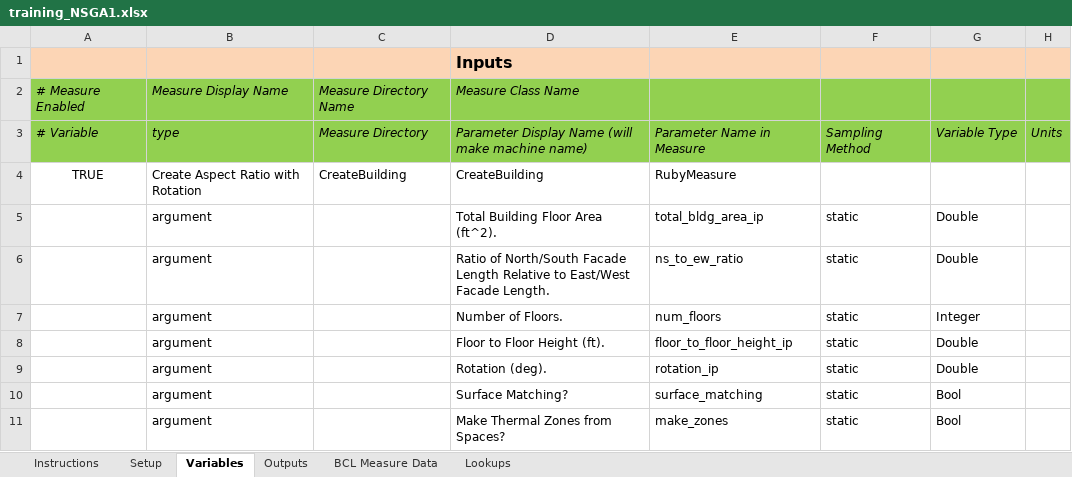
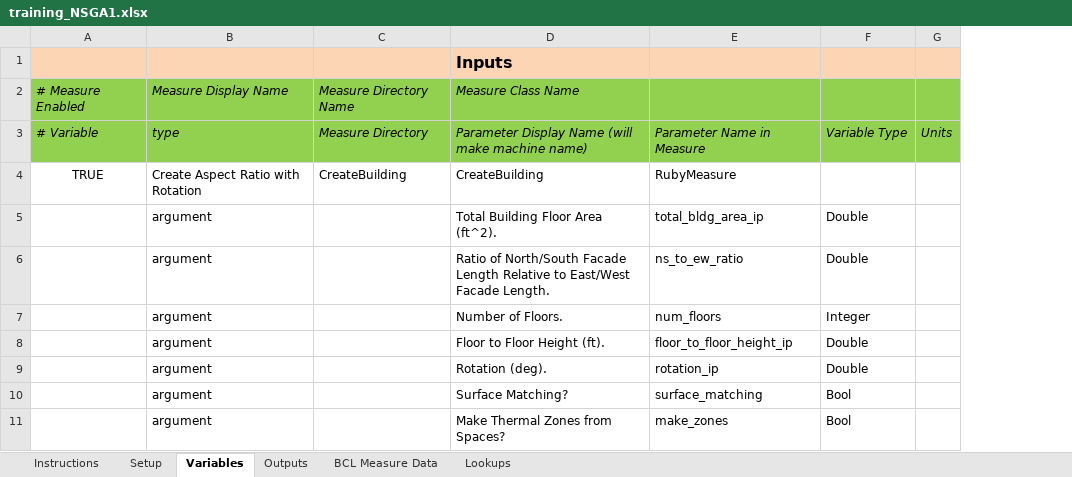
Before and after one commit to NREL/OpenStudio-analysis-spreadsheet, an Excel workbook: projects/training_NSGA1.xlsx, sheet Variables, drawn as a sheet; only a part is shown; values as stored, in another font and other column widths than the file's, no borders; the diff names each change by its address in the sheet, - before the commit and + after, or states it on an @@ line.

```diff
--- a/projects/training_NSGA1.xlsx (sheet Variables)
+++ b/projects/training_NSGA1.xlsx (sheet Variables)
-column F, rows 3-11: Sampling Method |  | static | static | static | static | static | static | static
```
Also changed, not shown: sheet Outputs, sheet Setup, formulas that keep their value, projects/template_lhs_discrete_continuous.xlsx, 2 other files.
